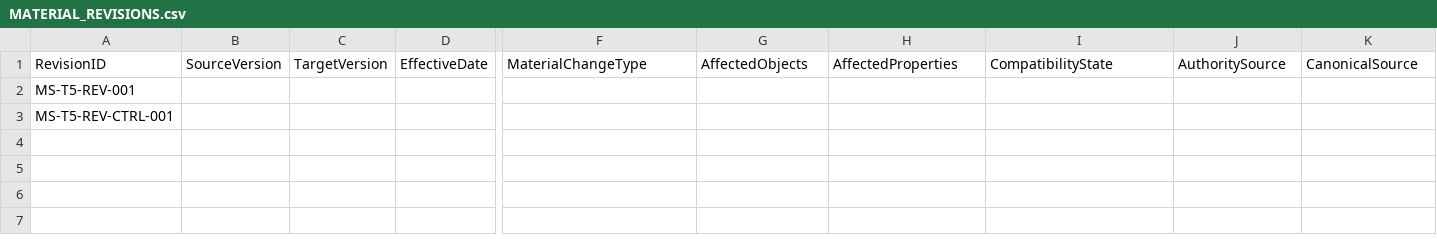
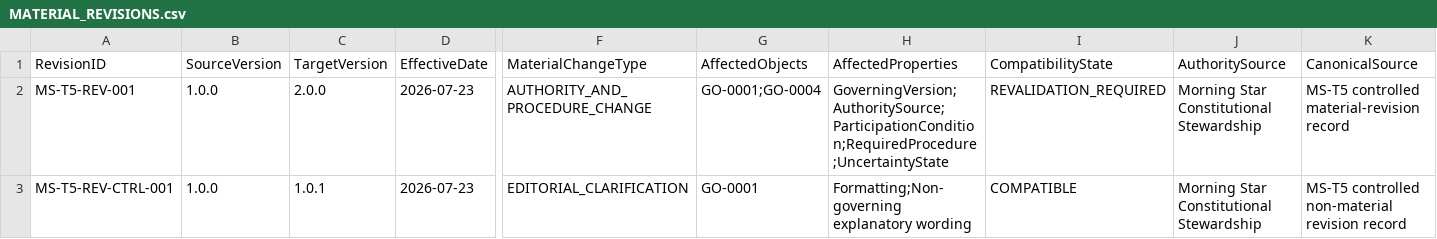
Before and after one commit to ORYNTH-systems/morning-star, a CSV file: volumes/VOLUME_I_FOUNDATION/verification/MS-T5_MATERIAL_CHANGE_REVALIDATION_TRIAL/MATERIAL_REVISIONS.csv, drawn as a sheet; only a part is shown, gaps mark what is left out; the diff covers the shown part only; the diff names each change by its address in the sheet, - before the commit and + after, or states it on an @@ line.

```diff
--- a/volumes/VOLUME_I_FOUNDATION/verification/MS-T5_MATERIAL_CHANGE_REVALIDATION_TRIAL/MATERIAL_REVISIONS.csv
+++ b/volumes/VOLUME_I_FOUNDATION/verification/MS-T5_MATERIAL_CHANGE_REVALIDATION_TRIAL/MATERIAL_REVISIONS.csv
-B2:B3 (SourceVersion): (empty)
+B2:B3 (SourceVersion): 1.0.0
-C2 (TargetVersion): (empty)
+C2 (TargetVersion): 2.0.0
-D2:D3 (EffectiveDate): (empty)
+D2:D3 (EffectiveDate): 2026-07-23
-F2 (MaterialChangeType): (empty)
+F2 (MaterialChangeType): AUTHORITY_AND_PROCEDURE_CHANGE
-G2 (AffectedObjects): (empty)
+G2 (AffectedObjects): GO-0001;GO-0004
-H2 (AffectedProperties): (empty)
+H2 (AffectedProperties): GoverningVersion;AuthoritySource;ParticipationCondition;RequiredProcedure;UncertaintyState
-I2 (CompatibilityState): (empty)
+I2 (CompatibilityState): REVALIDATION_REQUIRED
-J2:J3 (AuthoritySource): (empty)
+J2:J3 (AuthoritySource): Morning Star Constitutional Stewardship
-K2 (CanonicalSource): (empty)
+K2 (CanonicalSource): MS-T5 controlled material-revision record
-C3 (TargetVersion): (empty)
+C3 (TargetVersion): 1.0.1
-F3 (MaterialChangeType): (empty)
+F3 (MaterialChangeType): EDITORIAL_CLARIFICATION
-G3 (AffectedObjects): (empty)
+G3 (AffectedObjects): GO-0001
-H3 (AffectedProperties): (empty)
+H3 (AffectedProperties): Formatting;Non-governing explanatory wording
-I3 (CompatibilityState): (empty)
+I3 (CompatibilityState): COMPATIBLE
-K3 (CanonicalSource): (empty)
+K3 (CanonicalSource): MS-T5 controlled non-material revision record
```
Also changed, not shown: 2 edited cells elsewhere in this file, volumes/VOLUME_I_FOUNDATION/verification/MS-T5_MATERIAL_CHANGE_REVALIDATION_TRIAL/OBSERVER_BASELINES.csv, volumes/VOLUME_I_FOUNDATION/verification/MS-T5_MATERIAL_CHANGE_REVALIDATION_TRIAL/POST_REVISION_RESPONSES.csv, 4 other files.
